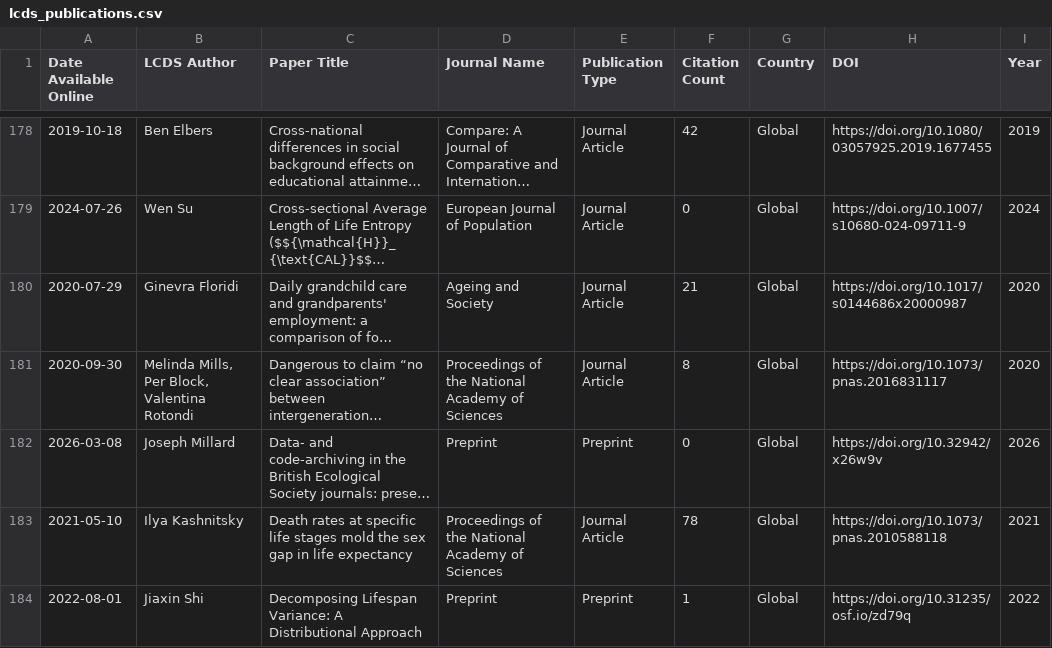
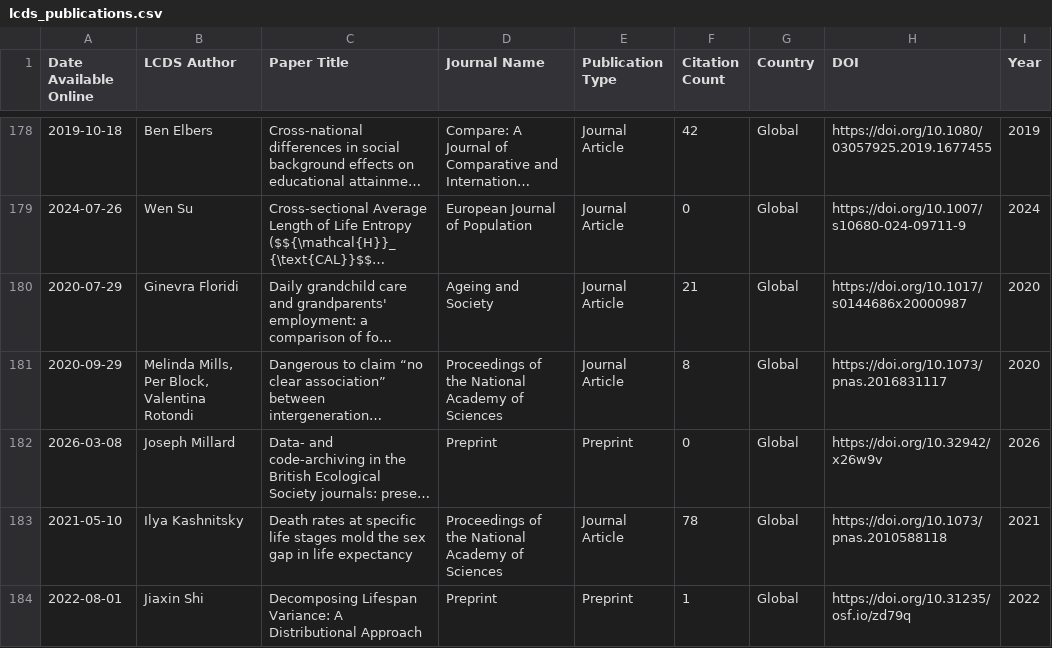
Before and after one commit to shamshxis/lcds-pubstracker, a CSV file: data/lcds_publications.csv, drawn as a sheet; only a part is shown, gaps mark what is left out; long unchanged cells end in …; the diff covers the shown part only; the diff names each change by its address in the sheet, - before the commit and + after, or states it on an @@ line.

```diff
--- a/data/lcds_publications.csv
+++ b/data/lcds_publications.csv
-A181 (Date Available Online): 2020-09-30
+A181 (Date Available Online): 2020-09-29
```
Also changed, not shown: 10 removed rows and 21 edited cells elsewhere in this file.
